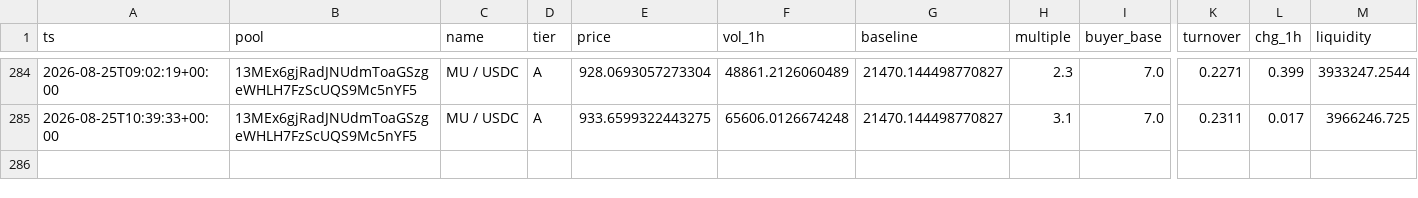
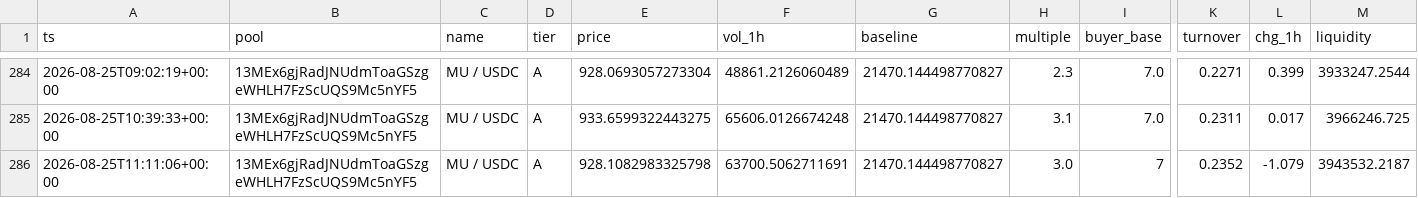
Before and after one commit to kennyasamoah/Kryptsig, a CSV file: observations.csv, drawn as a sheet; only a part is shown, gaps mark what is left out; rows hold the shown columns only; the diff names each change by its address in the sheet, - before the commit and + after, or states it on an @@ line.

```diff
--- a/observations.csv
+++ b/observations.csv
+row 286: 2026-08-25T11:11:06+00:00 | 13MEx6gjRadJNUdmToaGSzgeWHLH7FzScUQS9Mc5nYF5 | MU / USDC | A | 928.1082983325798 | 63700.5062711691 | 21470.144498770827 | 3.0 | 7 | 0.2352 | -1.079 | 3943532.2187
```
Also changed, not shown: 1 other file.
